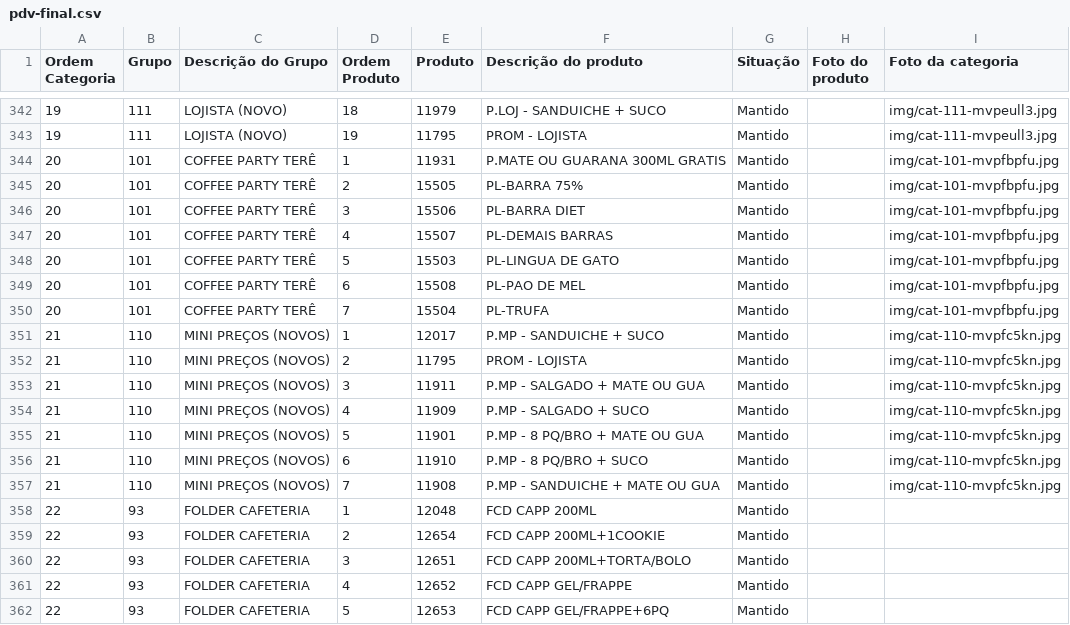
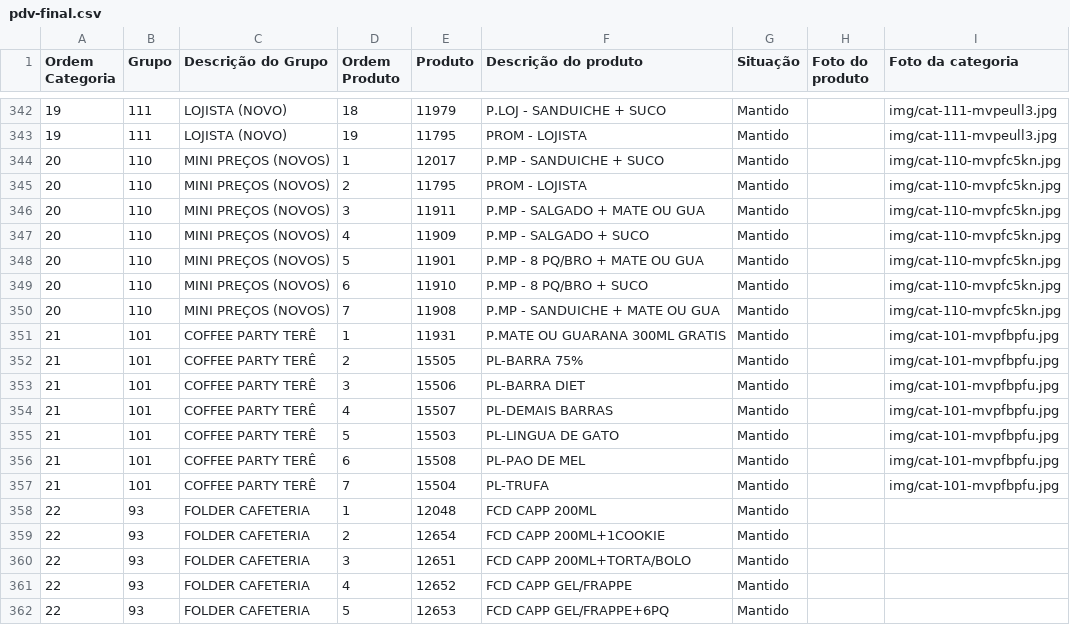
Before and after one commit to Ucasplayer/organizador-pdv-megamatte, a CSV file: data/pdv-final.csv, drawn as a sheet; only a part is shown, gaps mark what is left out.

Commit message:
Mudou a ordem das categorias na tela

```diff
--- a/data/pdv-final.csv
+++ b/data/pdv-final.csv
@@ -343,16 +343,16 @@
 "19";"111";"LOJISTA (NOVO)";"19";"11795";"PROM -  LOJISTA";"Mantido";"";"img/cat-111-mvpeull3.jpg"
-"20";"101";"COFFEE PARTY TERÊ";"1";"11931";"P.MATE OU GUARANA 300ML GRATIS";"Mantido";"";"img/cat-101-mvpfbpfu.jpg"
-"20";"101";"COFFEE PARTY TERÊ";"2";"15505";"PL-BARRA 75%";"Mantido";"";"img/cat-101-mvpfbpfu.jpg"
-"20";"101";"COFFEE PARTY TERÊ";"3";"15506";"PL-BARRA DIET";"Mantido";"";"img/cat-101-mvpfbpfu.jpg"
-"20";"101";"COFFEE PARTY TERÊ";"4";"15507";"PL-DEMAIS BARRAS";"Mantido";"";"img/cat-101-mvpfbpfu.jpg"
-"20";"101";"COFFEE PARTY TERÊ";"5";"15503";"PL-LINGUA DE GATO";"Mantido";"";"img/cat-101-mvpfbpfu.jpg"
-"20";"101";"COFFEE PARTY TERÊ";"6";"15508";"PL-PAO DE MEL";"Mantido";"";"img/cat-101-mvpfbpfu.jpg"
-"20";"101";"COFFEE PARTY TERÊ";"7";"15504";"PL-TRUFA";"Mantido";"";"img/cat-101-mvpfbpfu.jpg"
-"21";"110";"MINI PREÇOS (NOVOS)";"1";"12017";"P.MP - SANDUICHE + SUCO";"Mantido";"";"img/cat-110-mvpfc5kn.jpg"
-"21";"110";"MINI PREÇOS (NOVOS)";"2";"11795";"PROM -  LOJISTA";"Mantido";"";"img/cat-110-mvpfc5kn.jpg"
-"21";"110";"MINI PREÇOS (NOVOS)";"3";"11911";"P.MP - SALGADO + MATE OU GUA";"Mantido";"";"img/cat-110-mvpfc5kn.jpg"
-"21";"110";"MINI PREÇOS (NOVOS)";"4";"11909";"P.MP - SALGADO + SUCO";"Mantido";"";"img/cat-110-mvpfc5kn.jpg"
-"21";"110";"MINI PREÇOS (NOVOS)";"5";"11901";"P.MP - 8 PQ/BRO + MATE OU GUA";"Mantido";"";"img/cat-110-mvpfc5kn.jpg"
-"21";"110";"MINI PREÇOS (NOVOS)";"6";"11910";"P.MP - 8 PQ/BRO + SUCO";"Mantido";"";"img/cat-110-mvpfc5kn.jpg"
-"21";"110";"MINI PREÇOS (NOVOS)";"7";"11908";"P.MP - SANDUICHE + MATE OU GUA";"Mantido";"";"img/cat-110-mvpfc5kn.jpg"
+"20";"110";"MINI PREÇOS (NOVOS)";"1";"12017";"P.MP - SANDUICHE + SUCO";"Mantido";"";"img/cat-110-mvpfc5kn.jpg"
+"20";"110";"MINI PREÇOS (NOVOS)";"2";"11795";"PROM -  LOJISTA";"Mantido";"";"img/cat-110-mvpfc5kn.jpg"
+"20";"110";"MINI PREÇOS (NOVOS)";"3";"11911";"P.MP - SALGADO + MATE OU GUA";"Mantido";"";"img/cat-110-mvpfc5kn.jpg"
+"20";"110";"MINI PREÇOS (NOVOS)";"4";"11909";"P.MP - SALGADO + SUCO";"Mantido";"";"img/cat-110-mvpfc5kn.jpg"
+"20";"110";"MINI PREÇOS (NOVOS)";"5";"11901";"P.MP - 8 PQ/BRO + MATE OU GUA";"Mantido";"";"img/cat-110-mvpfc5kn.jpg"
+"20";"110";"MINI PREÇOS (NOVOS)";"6";"11910";"P.MP - 8 PQ/BRO + SUCO";"Mantido";"";"img/cat-110-mvpfc5kn.jpg"
+"20";"110";"MINI PREÇOS (NOVOS)";"7";"11908";"P.MP - SANDUICHE + MATE OU GUA";"Mantido";"";"img/cat-110-mvpfc5kn.jpg"
+"21";"101";"COFFEE PARTY TERÊ";"1";"11931";"P.MATE OU GUARANA 300ML GRATIS";"Mantido";"";"img/cat-101-mvpfbpfu.jpg"
+"21";"101";"COFFEE PARTY TERÊ";"2";"15505";"PL-BARRA 75%";"Mantido";"";"img/cat-101-mvpfbpfu.jpg"
+"21";"101";"COFFEE PARTY TERÊ";"3";"15506";"PL-BARRA DIET";"Mantido";"";"img/cat-101-mvpfbpfu.jpg"
+"21";"101";"COFFEE PARTY TERÊ";"4";"15507";"PL-DEMAIS BARRAS";"Mantido";"";"img/cat-101-mvpfbpfu.jpg"
+"21";"101";"COFFEE PARTY TERÊ";"5";"15503";"PL-LINGUA DE GATO";"Mantido";"";"img/cat-101-mvpfbpfu.jpg"
+"21";"101";"COFFEE PARTY TERÊ";"6";"15508";"PL-PAO DE MEL";"Mantido";"";"img/cat-101-mvpfbpfu.jpg"
+"21";"101";"COFFEE PARTY TERÊ";"7";"15504";"PL-TRUFA";"Mantido";"";"img/cat-101-mvpfbpfu.jpg"
 "22";"93";"FOLDER CAFETERIA";"1";"12048";"FCD CAPP 200ML";"Mantido";"";""
```
Also changed, not shown: 2 other files.
